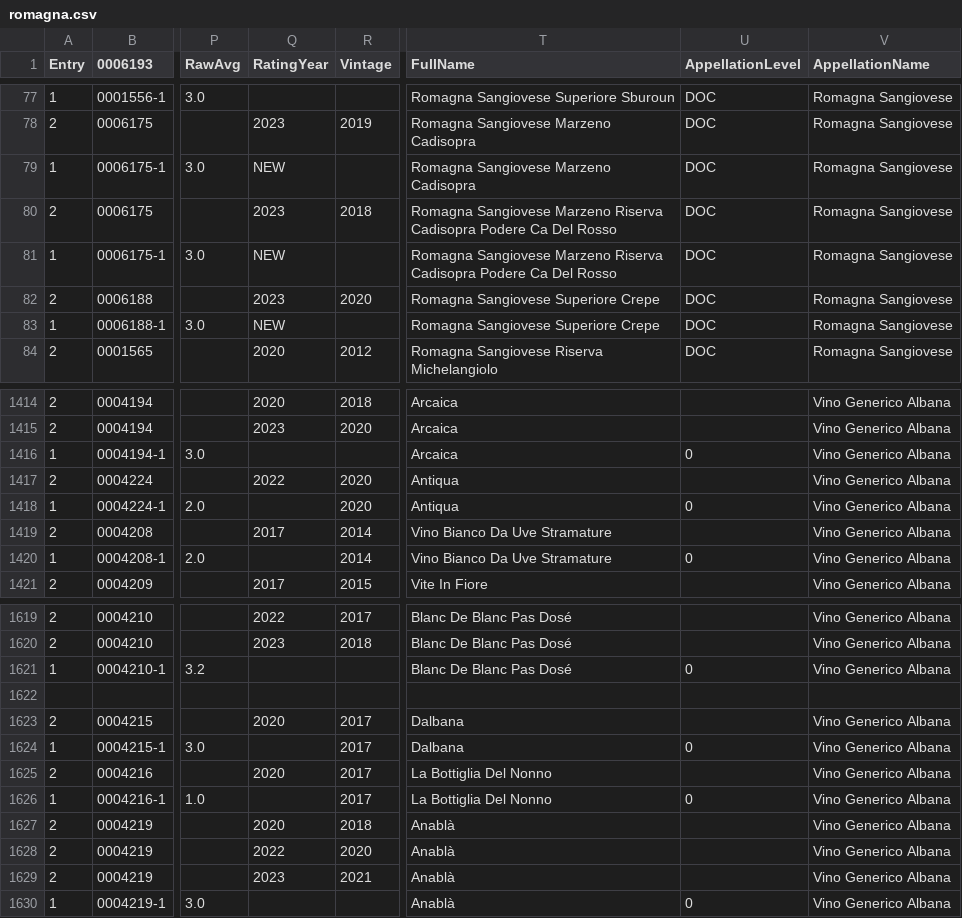
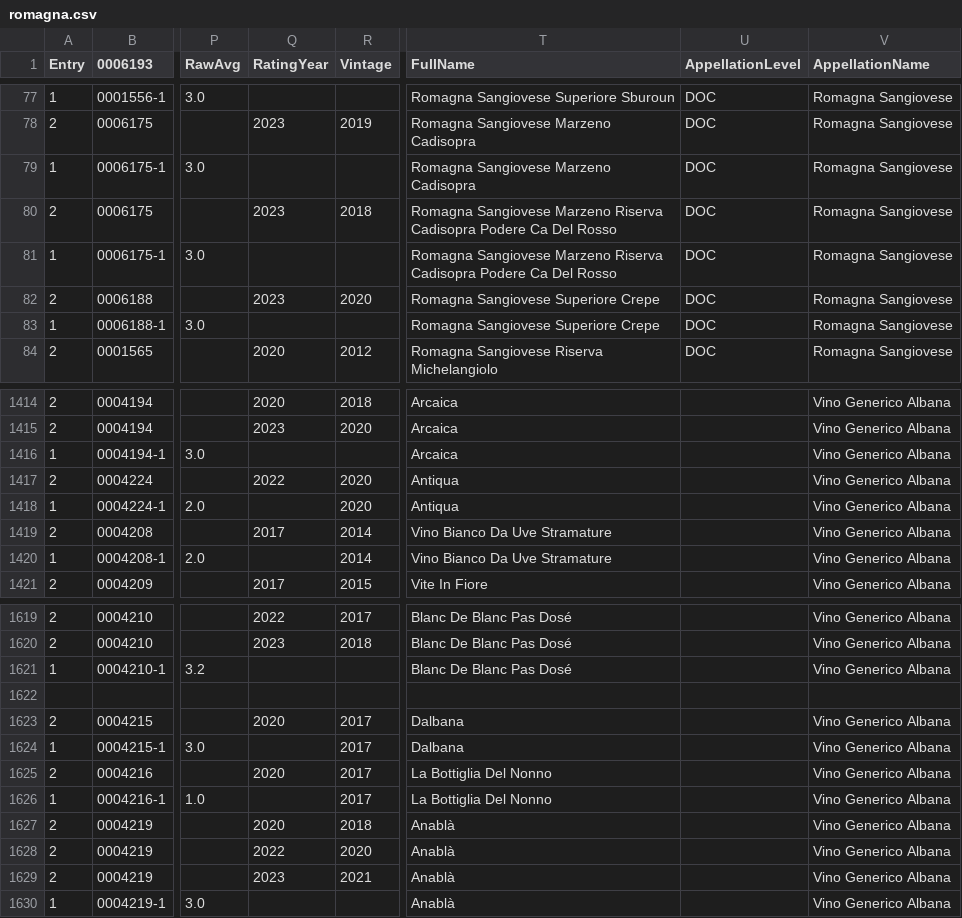
Before and after one commit to d-cmst/agreatwine, a CSV file: csv/romagna.csv, drawn as a sheet; only a part is shown, gaps mark what is left out; the diff covers the shown part only; the diff names each change by its address in the sheet, - before the commit and + after, or states it on an @@ line.

```diff
--- a/csv/romagna.csv
+++ b/csv/romagna.csv
-Q79 (RatingYear): NEW
+Q79 (RatingYear): (empty)
-Q81 (RatingYear): NEW
+Q81 (RatingYear): (empty)
-Q83 (RatingYear): NEW
+Q83 (RatingYear): (empty)
-U1416 (AppellationLevel): 0
+U1416 (AppellationLevel): (empty)
-U1418 (AppellationLevel): 0
+U1418 (AppellationLevel): (empty)
-U1420 (AppellationLevel): 0
+U1420 (AppellationLevel): (empty)
-U1621 (AppellationLevel): 0
+U1621 (AppellationLevel): (empty)
-U1624 (AppellationLevel): 0
+U1624 (AppellationLevel): (empty)
-U1626 (AppellationLevel): 0
+U1626 (AppellationLevel): (empty)
-U1630 (AppellationLevel): 0
+U1630 (AppellationLevel): (empty)
```
Also changed, not shown: 62 edited cells elsewhere in this file.
